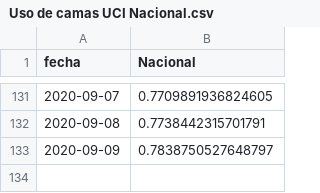
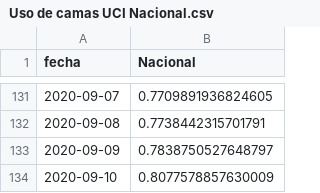
Before and after one commit to datagovuc/ICOVID, a CSV file: dimension4/uci/nacional/Uso de camas UCI Nacional.csv, drawn as a sheet; only a part is shown, gaps mark what is left out; the diff names each change by its address in the sheet, - before the commit and + after, or states it on an @@ line.

```diff
--- a/dimension4/uci/nacional/Uso de camas UCI Nacional.csv
+++ b/dimension4/uci/nacional/Uso de camas UCI Nacional.csv
+row 134: 2020-09-10 | 0.8077578857630009
```
Also changed, not shown: dimension4/uci/regional/Uso de camas UCI por region.csv, dimension4/ucicovid/nacional/Uso de camas UCI Covid-19 Nacional.csv, 2 other files.
